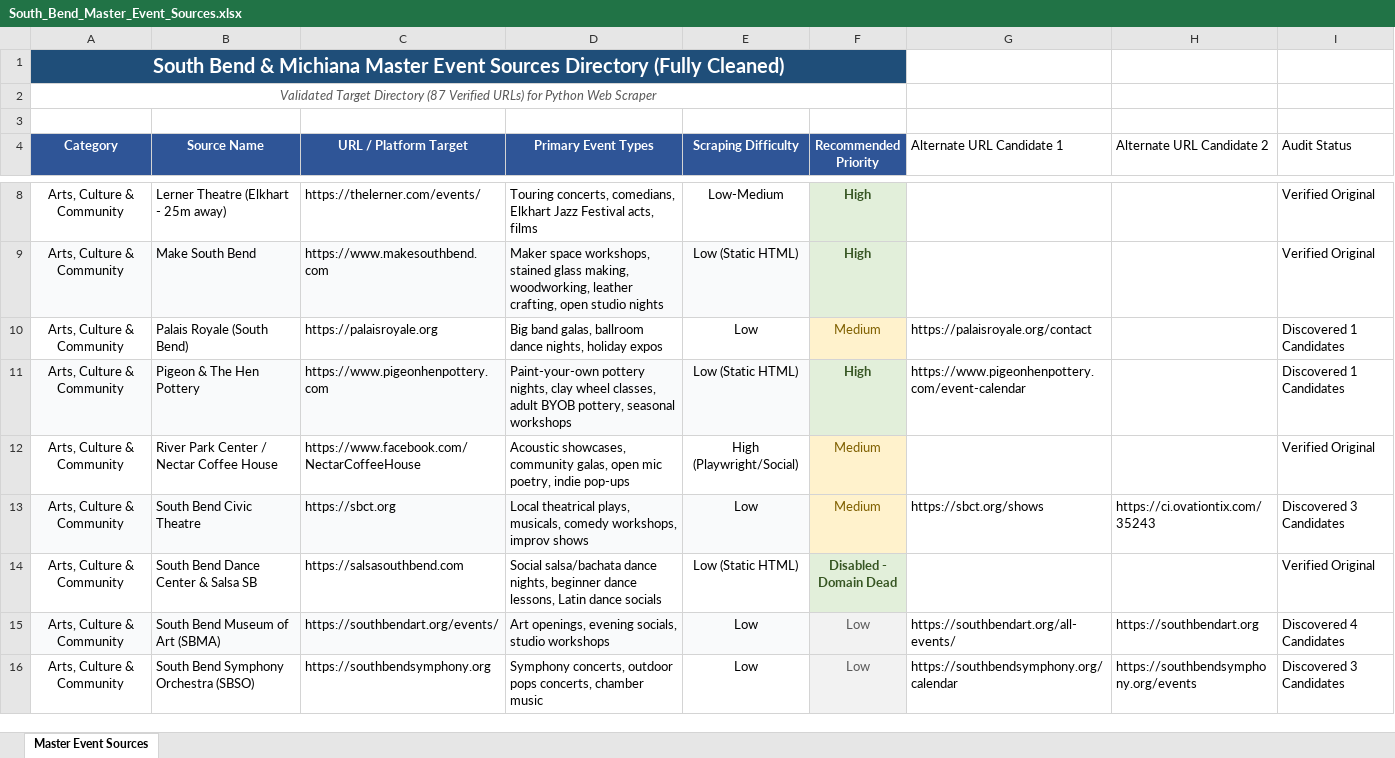
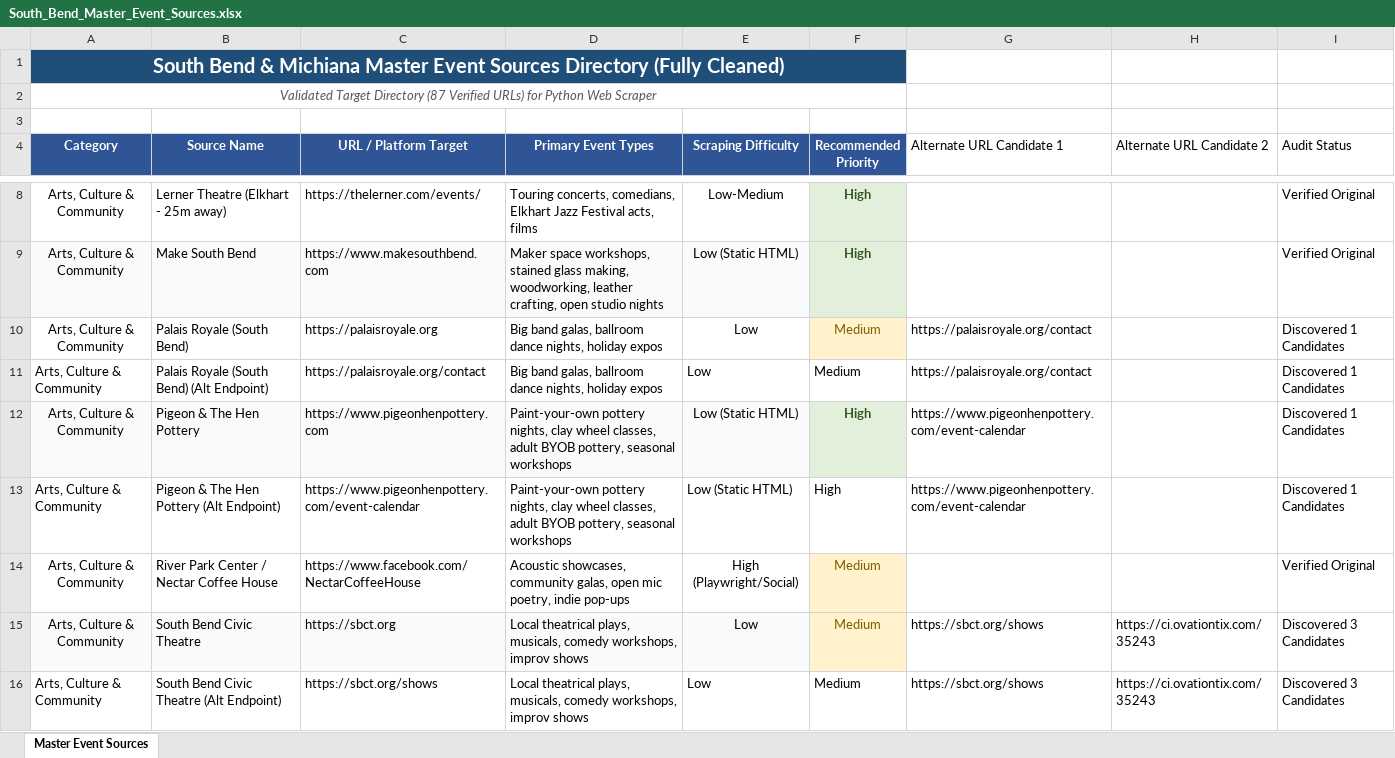
Before and after one commit to isaacbrej/SouthBendEvents, an Excel workbook: South_Bend_Master_Event_Sources.xlsx, sheet Master Event Sources, drawn as a sheet; only a part is shown, gaps mark what is left out; the shorter side is filled out with more unchanged rows; values as stored, in another font and other column widths than the file's, no borders; the diff covers the shown part only; the diff names each change by its address in the sheet, - before the commit and + after, or states it on an @@ line.

Commit message:
Save local updates before pull

```diff
--- a/South_Bend_Master_Event_Sources.xlsx (sheet Master Event Sources)
+++ b/South_Bend_Master_Event_Sources.xlsx (sheet Master Event Sources)
+row 11: Arts, Culture & Community | Palais Royale (South Bend) (Alt Endpoint) | https://palaisroyale.org/contact | Big band galas, ballroom dance nights, holiday expos | Low | Medium | https://palaisroyale.org/contact |  | Discovered 1 Candidates
+row 13: Arts, Culture & Community | Pigeon & The Hen Pottery (Alt Endpoint) | https://www.pigeonhenpottery.com/event-calendar | Paint-your-own pottery nights, clay wheel classes, adult BYOB pottery, seasonal workshops | Low (Static HTML) | High | https://www.pigeonhenpottery.com/event-calendar |  | Discovered 1 Candidates
+row 16: Arts, Culture & Community | South Bend Civic Theatre (Alt Endpoint) | https://sbct.org/shows | Local theatrical plays, musicals, comedy workshops, improv shows | Low | Medium | https://sbct.org/shows | https://ci.ovationtix.com/35243 | Discovered 3 Candidates
```
Also changed, not shown: 92 added rows elsewhere in this sheet, 1 other file.
